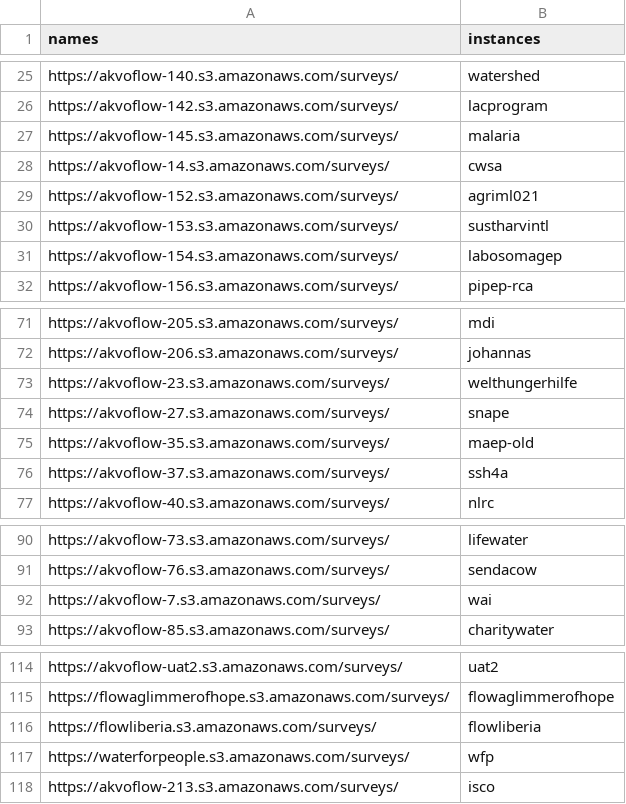
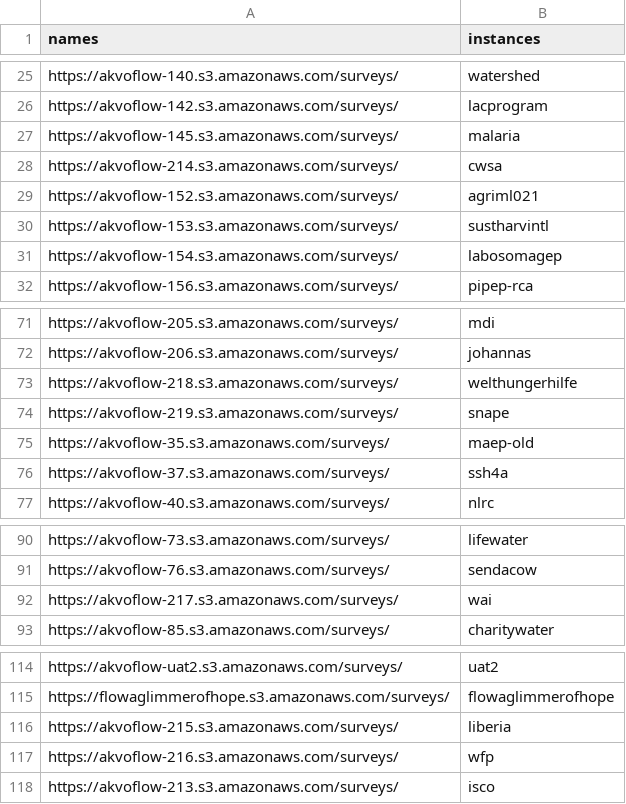
Before and after one commit to akvo/akvo-tech-consultancy, a CSV file: sites/akvo-flow-web-api/data/flow-survey-amazon-aws.csv, drawn as a sheet; only a part is shown, gaps mark what is left out.

Commit message:
Update akvo-flow bucket

```diff
--- a/sites/akvo-flow-web-api/data/flow-survey-amazon-aws.csv
+++ b/sites/akvo-flow-web-api/data/flow-survey-amazon-aws.csv
@@ -27,3 +27,3 @@ https://akvoflow-142.s3.amazonaws.com/surveys/,lacprogram
 https://akvoflow-145.s3.amazonaws.com/surveys/,malaria
-https://akvoflow-14.s3.amazonaws.com/surveys/,cwsa
+https://akvoflow-214.s3.amazonaws.com/surveys/,cwsa
 https://akvoflow-152.s3.amazonaws.com/surveys/,agriml021
@@ -72,4 +72,4 @@ https://akvoflow-205.s3.amazonaws.com/surveys/,mdi
 https://akvoflow-206.s3.amazonaws.com/surveys/,johannas
-https://akvoflow-23.s3.amazonaws.com/surveys/,welthungerhilfe
-https://akvoflow-27.s3.amazonaws.com/surveys/,snape
+https://akvoflow-218.s3.amazonaws.com/surveys/,welthungerhilfe
+https://akvoflow-219.s3.amazonaws.com/surveys/,snape
 https://akvoflow-35.s3.amazonaws.com/surveys/,maep-old
@@ -91,3 +91,3 @@ https://akvoflow-73.s3.amazonaws.com/surveys/,lifewater
 https://akvoflow-76.s3.amazonaws.com/surveys/,sendacow
-https://akvoflow-7.s3.amazonaws.com/surveys/,wai
+https://akvoflow-217.s3.amazonaws.com/surveys/,wai
 https://akvoflow-85.s3.amazonaws.com/surveys/,charitywater
@@ -115,4 +115,4 @@ https://akvoflow-uat2.s3.amazonaws.com/surveys/,uat2
 https://flowaglimmerofhope.s3.amazonaws.com/surveys/,flowaglimmerofhope
-https://flowliberia.s3.amazonaws.com/surveys/,flowliberia
-https://waterforpeople.s3.amazonaws.com/surveys/,wfp
+https://akvoflow-215.s3.amazonaws.com/surveys/,liberia
+https://akvoflow-216.s3.amazonaws.com/surveys/,wfp
 https://akvoflow-213.s3.amazonaws.com/surveys/,isco
```
